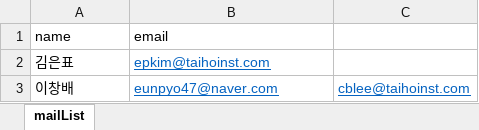
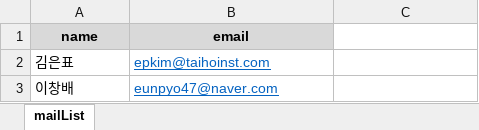
Before and after one commit to epkimtaiho/EpkDemo, an Excel workbook: Data/mailList.xlsx, sheet mailList, drawn as a sheet; values as stored, in another font and other column widths than the file's, no borders; the diff names each change by its address in the sheet, - before the commit and + after, or states it on an @@ line.

```diff
--- a/Data/mailList.xlsx (sheet mailList)
+++ b/Data/mailList.xlsx (sheet mailList)
@@ A1:B1 fill: none → #D9D9D9, bold: off → on, alignment: left → center @@
-C3: cblee@taihoinst.com
+C3: (empty)
```
Also changed, not shown: Data/output/stockReport_김은표.xlsx, Data/output/stockReport_이창배.xlsx, 4 other files.
